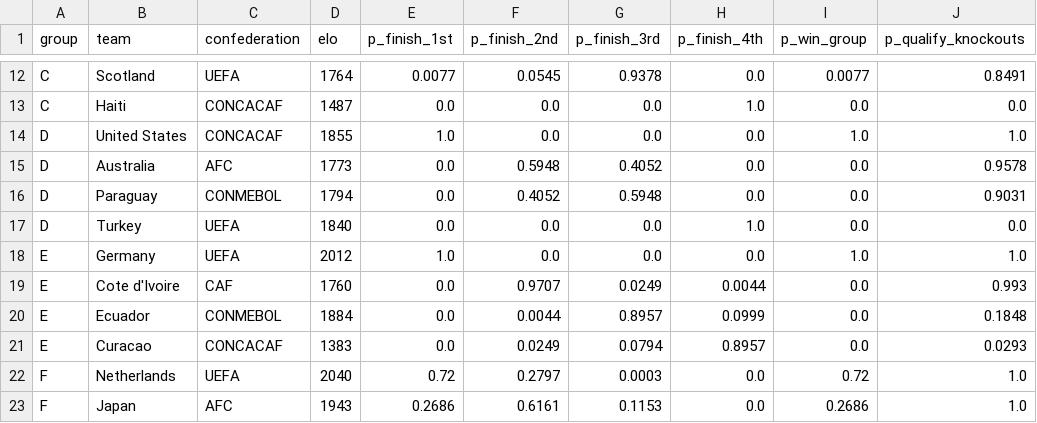
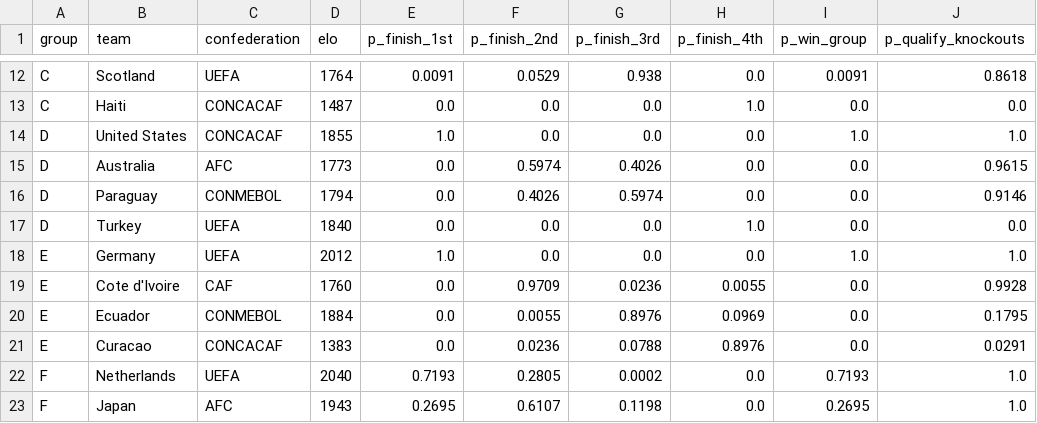
Before and after one commit to ieuyar/WC26, a CSV file: simulation_output/group_outcomes.csv, drawn as a sheet; only a part is shown, gaps mark what is left out; the diff covers the shown part only; the diff names each change by its address in the sheet, - before the commit and + after, or states it on an @@ line.

```diff
--- a/simulation_output/group_outcomes.csv
+++ b/simulation_output/group_outcomes.csv
-E12 (p_finish_1st): 0.0077
+E12 (p_finish_1st): 0.0091
-F12 (p_finish_2nd): 0.0545
+F12 (p_finish_2nd): 0.0529
-G12 (p_finish_3rd): 0.9378
+G12 (p_finish_3rd): 0.938
-I12 (p_win_group): 0.0077
+I12 (p_win_group): 0.0091
-J12 (p_qualify_knockouts): 0.8491
+J12 (p_qualify_knockouts): 0.8618
-F15 (p_finish_2nd): 0.5948
+F15 (p_finish_2nd): 0.5974
-G15 (p_finish_3rd): 0.4052
+G15 (p_finish_3rd): 0.4026
-J15 (p_qualify_knockouts): 0.9578
+J15 (p_qualify_knockouts): 0.9615
-F16 (p_finish_2nd): 0.4052
+F16 (p_finish_2nd): 0.4026
-G16 (p_finish_3rd): 0.5948
+G16 (p_finish_3rd): 0.5974
-J16 (p_qualify_knockouts): 0.9031
+J16 (p_qualify_knockouts): 0.9146
-F19 (p_finish_2nd): 0.9707
+F19 (p_finish_2nd): 0.9709
-G19 (p_finish_3rd): 0.0249
+G19 (p_finish_3rd): 0.0236
-H19 (p_finish_4th): 0.0044
+H19 (p_finish_4th): 0.0055
-J19 (p_qualify_knockouts): 0.993
+J19 (p_qualify_knockouts): 0.9928
-F20 (p_finish_2nd): 0.0044
+F20 (p_finish_2nd): 0.0055
-G20 (p_finish_3rd): 0.8957
+G20 (p_finish_3rd): 0.8976
-H20 (p_finish_4th): 0.0999
+H20 (p_finish_4th): 0.0969
-J20 (p_qualify_knockouts): 0.1848
+J20 (p_qualify_knockouts): 0.1795
-F21 (p_finish_2nd): 0.0249
+F21 (p_finish_2nd): 0.0236
-G21 (p_finish_3rd): 0.0794
+G21 (p_finish_3rd): 0.0788
-H21 (p_finish_4th): 0.8957
+H21 (p_finish_4th): 0.8976
-J21 (p_qualify_knockouts): 0.0293
+J21 (p_qualify_knockouts): 0.0291
-E22 (p_finish_1st): 0.72
+E22 (p_finish_1st): 0.7193
-F22 (p_finish_2nd): 0.2797
+F22 (p_finish_2nd): 0.2805
-G22 (p_finish_3rd): 0.0003
+G22 (p_finish_3rd): 0.0002
-I22 (p_win_group): 0.72
+I22 (p_win_group): 0.7193
-E23 (p_finish_1st): 0.2686
+E23 (p_finish_1st): 0.2695
-F23 (p_finish_2nd): 0.6161
+F23 (p_finish_2nd): 0.6107
-G23 (p_finish_3rd): 0.1153
+G23 (p_finish_3rd): 0.1198
-I23 (p_win_group): 0.2686
+I23 (p_win_group): 0.2695
```
Also changed, not shown: 1 added row, 1 removed row and 124 edited cells elsewhere in this file, live_results.csv, simulation_output/engine_match_predictions.csv, 10 other files.
